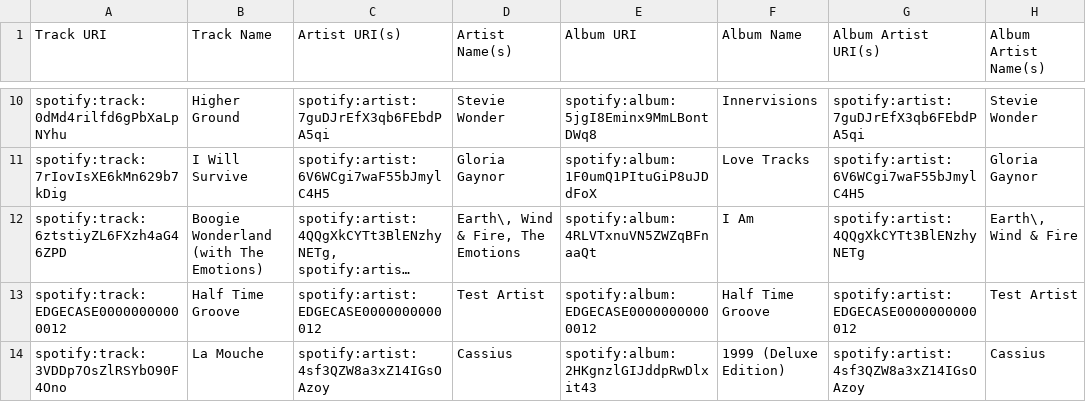
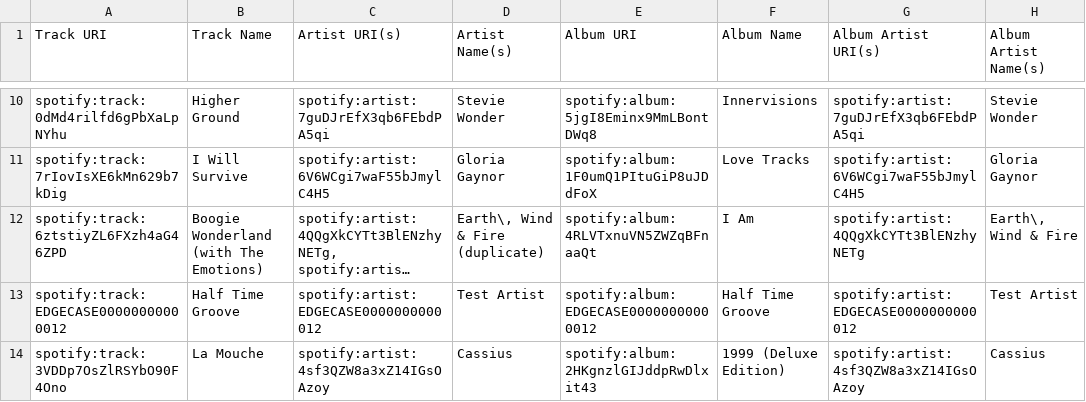
Before and after one commit to Arpit-Ahuja-293/ShuffleSet, a CSV file: data/samples/edge-cases.csv, drawn as a sheet; only a part is shown, gaps mark what is left out; long unchanged cells end in …; the diff names each change by its address in the sheet, - before the commit and + after, or states it on an @@ line.

Commit message:
parser junit tests ready, working on track and output writer tests next

```diff
--- a/data/samples/edge-cases.csv
+++ b/data/samples/edge-cases.csv
-D12 (Artist Name(s)): Earth\, Wind & Fire, The Emotions
+D12 (Artist Name(s)): Earth\, Wind & Fire (duplicate)
```
Also changed, not shown: 4 other files.
